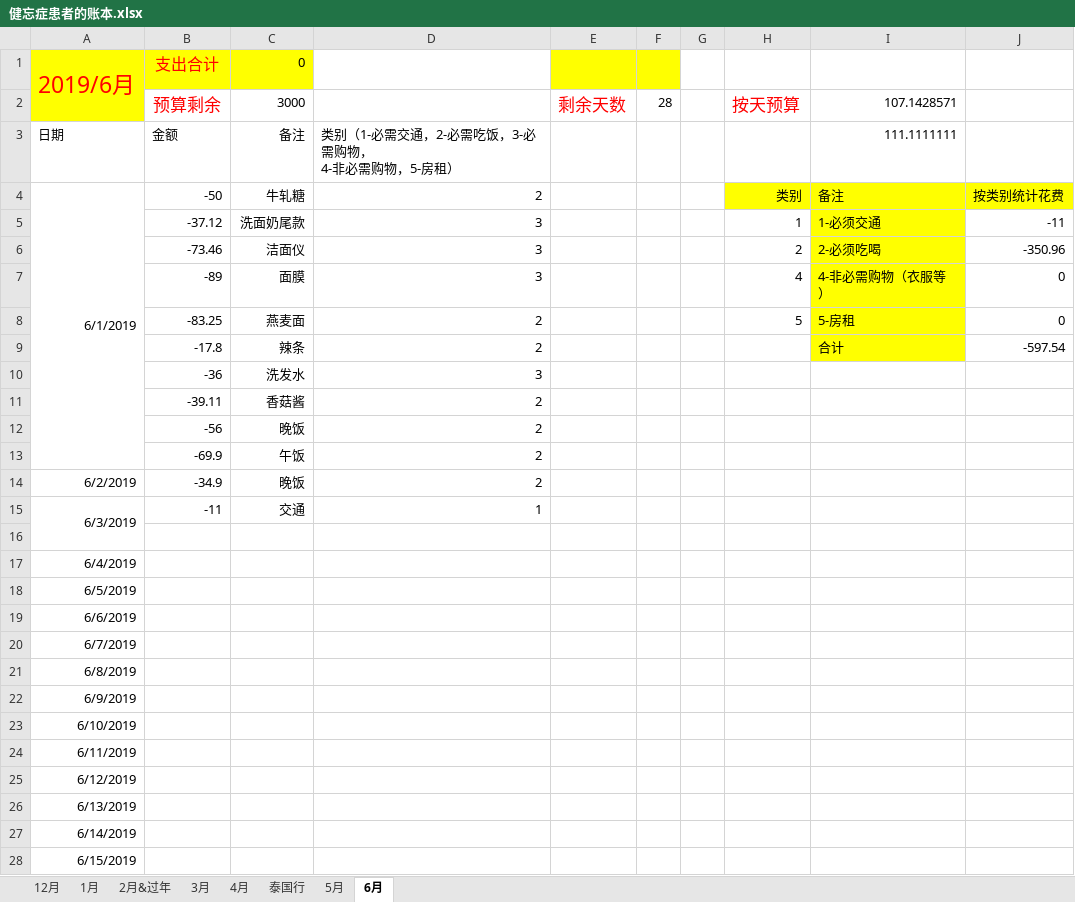
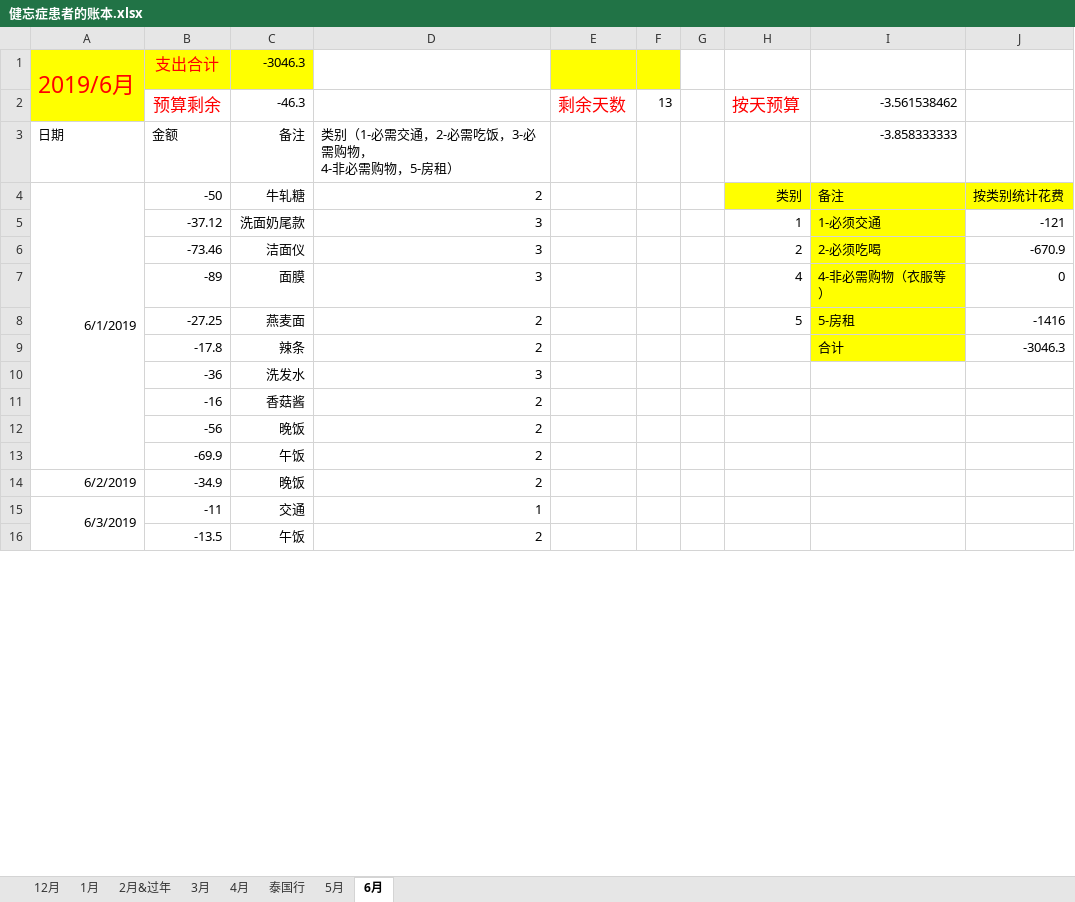
Before and after one commit to sxlcjqq/-, an Excel workbook: 账本/健忘症患者的账本.xlsx, sheet 6月, drawn as a sheet; only a part is shown; values as stored, in another font and other column widths than the file's, no borders; removed rows and columns are numbered as before the commit, all else as after; the diff covers the shown part only; the diff names each change by its address in the sheet, - before the commit and + after, or states it on an @@ line.

Commit message:
update

```diff
--- a/账本/健忘症患者的账本.xlsx (sheet 6月)
+++ b/账本/健忘症患者的账本.xlsx (sheet 6月)
-C1: 0
+C1: -3046.3
-C2: 3000
+C2: -46.3
-F2: 28
+F2: 13
-I2: 107.1428571
+I2: -3.561538462
-I3: 111.1111111
+I3: -3.858333333
-J5: -11
+J5: -121
-J6: -350.96
+J6: -670.9
-B8: -83.25
+B8: -27.25
-J8: 0
+J8: -1416
-J9: -597.54
+J9: -3046.3
-B11: -39.11
+B11: -16
-row 16: (empty)
+row 16:  | -13.5 | 午饭 | 2
-row 17: 6/4/2019
-row 18: 6/5/2019
-row 19: 6/6/2019
-row 20: 6/7/2019
-row 21: 6/8/2019
-row 22: 6/9/2019
-row 23: 6/10/2019
-row 24: 6/11/2019
-row 25: 6/12/2019
-row 26: 6/13/2019
-row 27: 6/14/2019
-row 28: 6/15/2019
```
Also changed, not shown: 39 added rows, 2 removed rows and merged cells elsewhere in this sheet, sheet 2月&过年, sheet 1月, sheet 12月, sheet 3月, sheet 4月, sheet 5月, formulas that keep their value.
